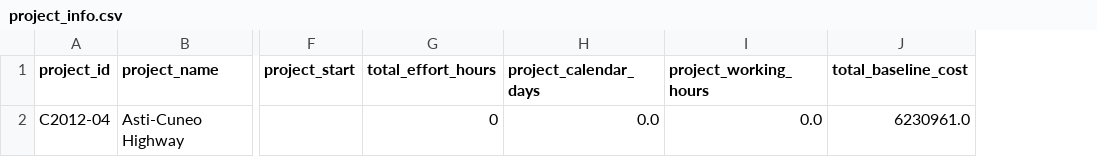
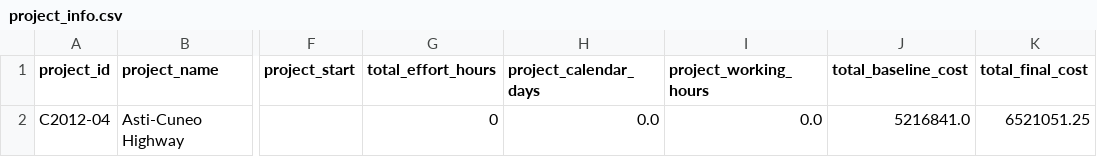
Before and after one commit to ntduyit2023/Logistics-Project-Progress-Cost-Management, a CSV file: ai_pipeline/data/processed/C2012-04/project_info.csv, drawn as a sheet; only a part is shown, gaps mark what is left out; the diff names each change by its address in the sheet, - before the commit and + after, or states it on an @@ line.

```diff
--- a/ai_pipeline/data/processed/C2012-04/project_info.csv
+++ b/ai_pipeline/data/processed/C2012-04/project_info.csv
+column K (total_final_cost), row 2: 6521051.25
-J2 (total_baseline_cost): 6230961.0
+J2 (total_baseline_cost): 5216841.0
```
Also changed, not shown: ai_pipeline/data/processed/C2011-07/project_info.csv, ai_pipeline/data/processed/C2018-09/project_info.csv, 4 other files.
